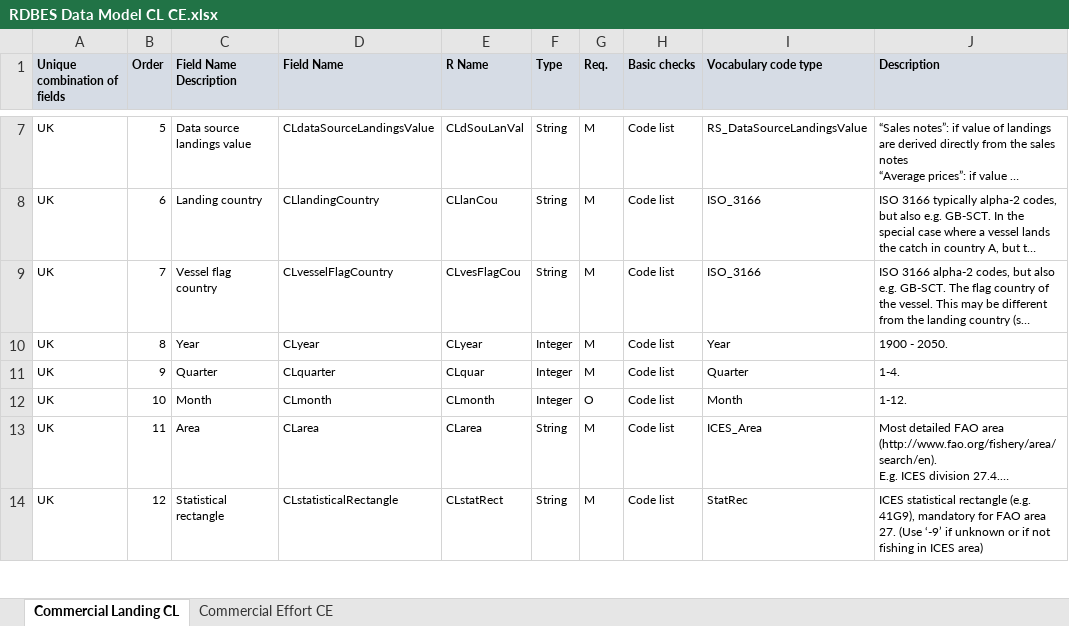
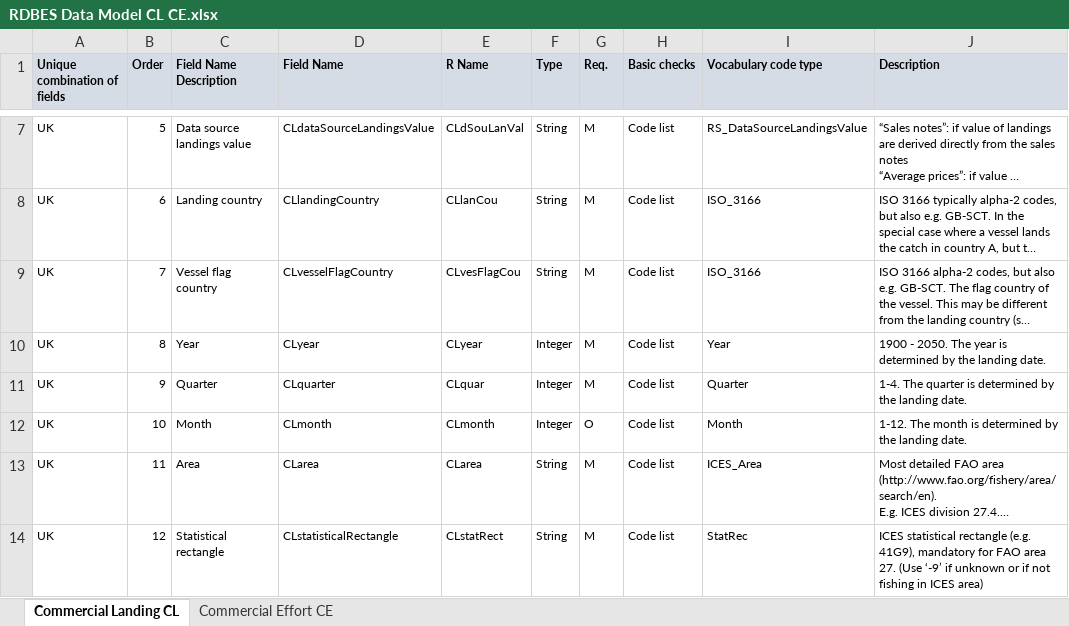
Before and after one commit to ices-tools-dev/RDBES, an Excel workbook: Documents/RDBES Data Model CL CE.xlsx, sheet Commercial Landing CL, drawn as a sheet; only a part is shown, gaps mark what is left out; long unchanged cells end in …; values as stored, in another font and other column widths than the file's, no borders; the diff covers the shown part only; the diff names each change by its address in the sheet, - before the commit and + after, or states it on an @@ line.

Commit message:
V.1.19.5 Codes in descriptions and typos corrected
BycatchMitigationDevice update codes in description (to AttAcoustic from pingers, etc.)

CLtotalOfficialLandingsValue description updated with 'CLdataSourceOfScientificValue'

CEdataTypeForScientificEffort, CEdataSourceForScientificEffort,
CEincidentalByCatchMitigationDevice and CElandingLocationvocabulary code type typo corrected.

```diff
--- a/Documents/RDBES Data Model CL CE.xlsx (sheet Commercial Landing CL)
+++ b/Documents/RDBES Data Model CL CE.xlsx (sheet Commercial Landing CL)
-J10 (Description): 1900 - 2050.
+J10 (Description): 1900 - 2050. The year is determined by the landing date.
-J11 (Description): 1-4.
+J11 (Description): 1-4. The quarter is determined by the landing date.
-J12 (Description): 1-12.
+J12 (Description): 1-12. The month is determined by the landing date.
```
Also changed, not shown: 6 edited cells and cell formats elsewhere in this sheet, sheet Commercial Effort CE.
